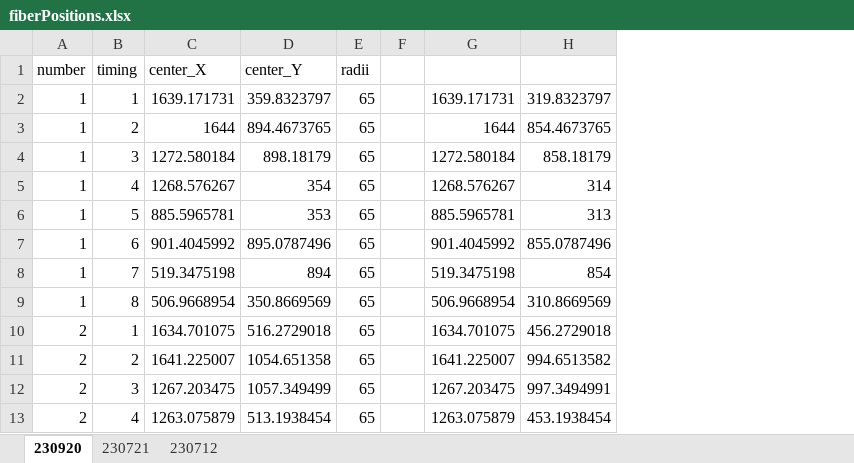
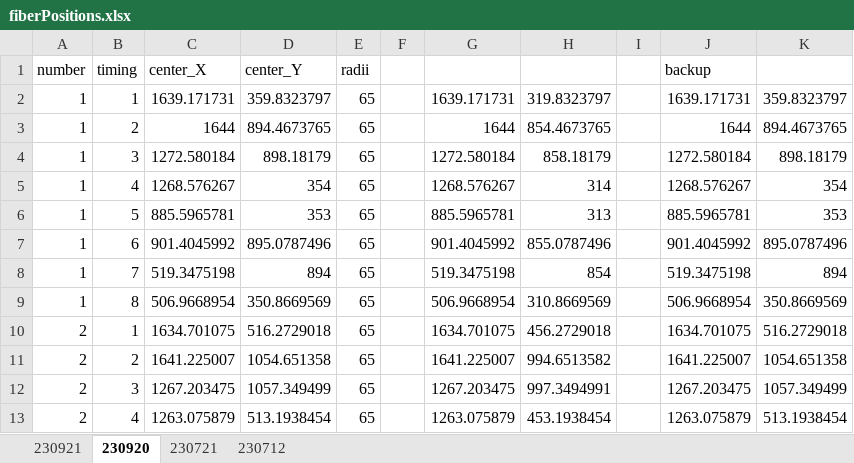
Before and after one commit to makimitsu/test-open, an Excel workbook: Soft X-ray/Four-View/fiberPositions.xlsx, sheet 230920, drawn as a sheet; only a part is shown; values as stored, in another font and other column widths than the file's, no borders; the diff names each change by its address in the sheet, - before the commit and + after, or states it on an @@ line.

```diff
--- a/Soft X-ray/Four-View/fiberPositions.xlsx (sheet 230920)
+++ b/Soft X-ray/Four-View/fiberPositions.xlsx (sheet 230920)
+sheet tab: 230921
+column I, empty
+column J (backup), rows 2-13: 1639.171731 | 1644 | 1272.580184 | 1268.576267 | 885.5965781 | 901.4045992 | 519.3475198 | 506.9668954 | 1634.701075 | 1641.225007 | 1267.203475 | 1263.075879
+column K, rows 2-13: 359.8323797 | 894.4673765 | 898.18179 | 354 | 353 | 895.0787496 | 894 | 350.8669569 | 516.2729018 | 1054.651358 | 1057.349499 | 513.1938454
```
Also changed, not shown: pcb_experiment/coeff200ch.xlsx, 9 other files.
